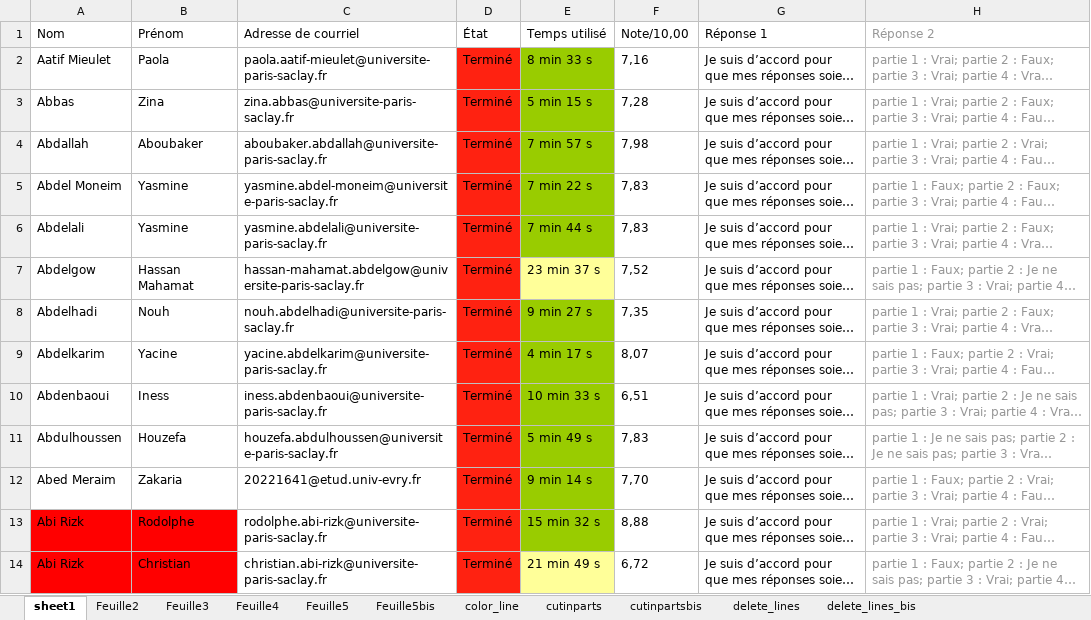
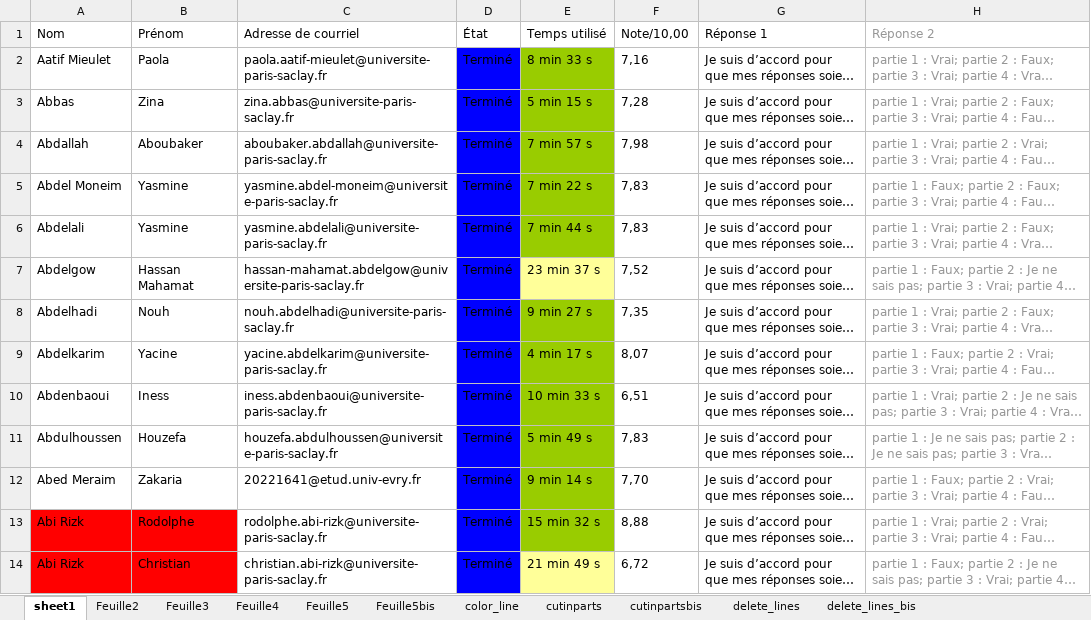
Before and after one commit to tonyfevrier/xlspython, an Excel workbook: fichiers_xls/test.xlsx, sheet sheet1, drawn as a sheet; only a part is shown; long unchanged cells end in …; values as stored, in another font and other column widths than the file's, no borders; charts and pictures not drawn; the diff names each change by its address in the sheet, - before the commit and + after, or states it on an @@ line.

```diff
--- a/fichiers_xls/test.xlsx (sheet sheet1)
+++ b/fichiers_xls/test.xlsx (sheet sheet1)
-D2:D14 fill: #FF2211
+D2:D14 fill: #0000FF
```
Also changed, not shown: sheet color_line, charts or pictures, fichiers_xls/test - Copie (2).xlsx, fichiers_xls/test_create_one_column.xlsx, 19 other files.
